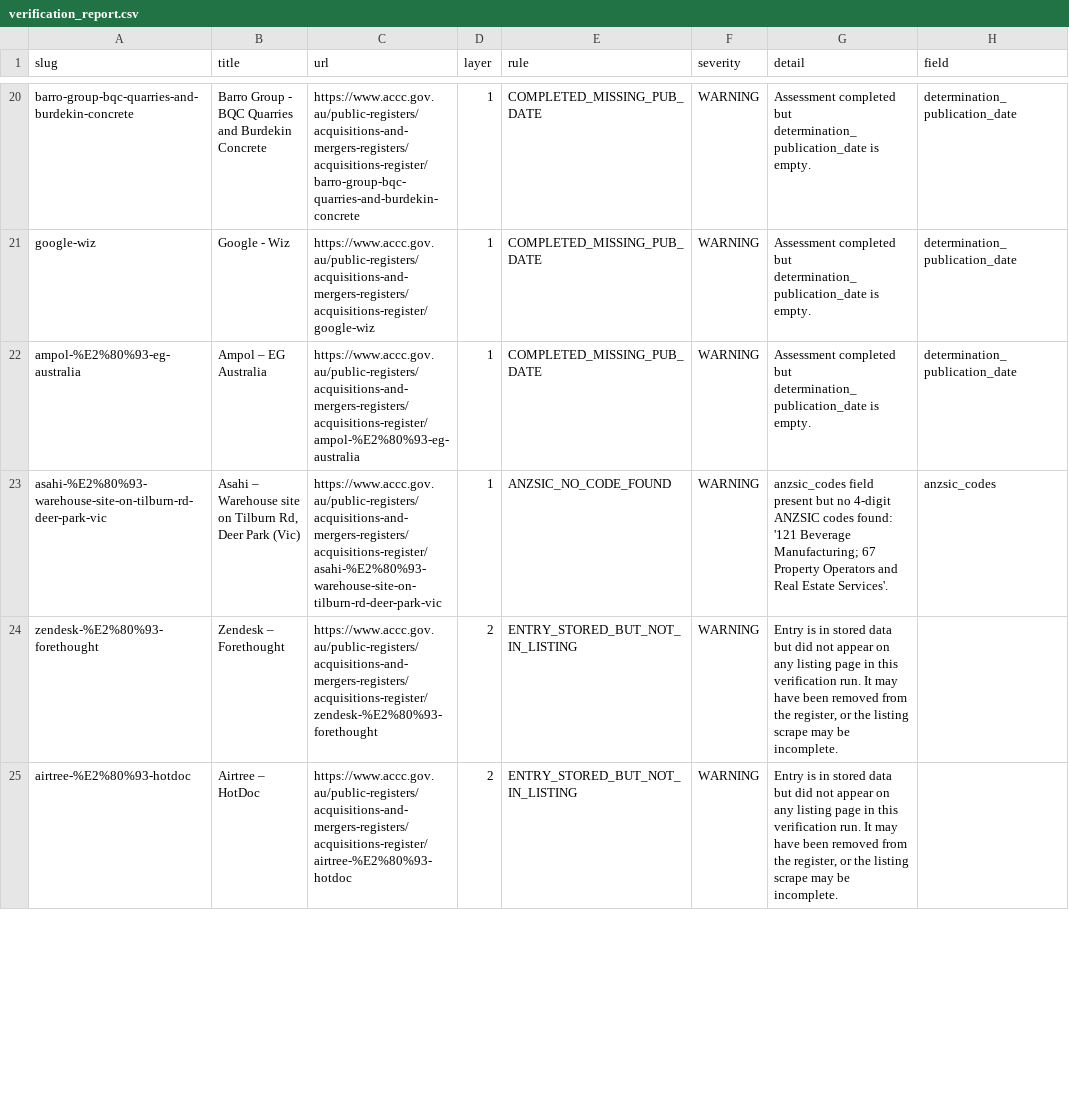
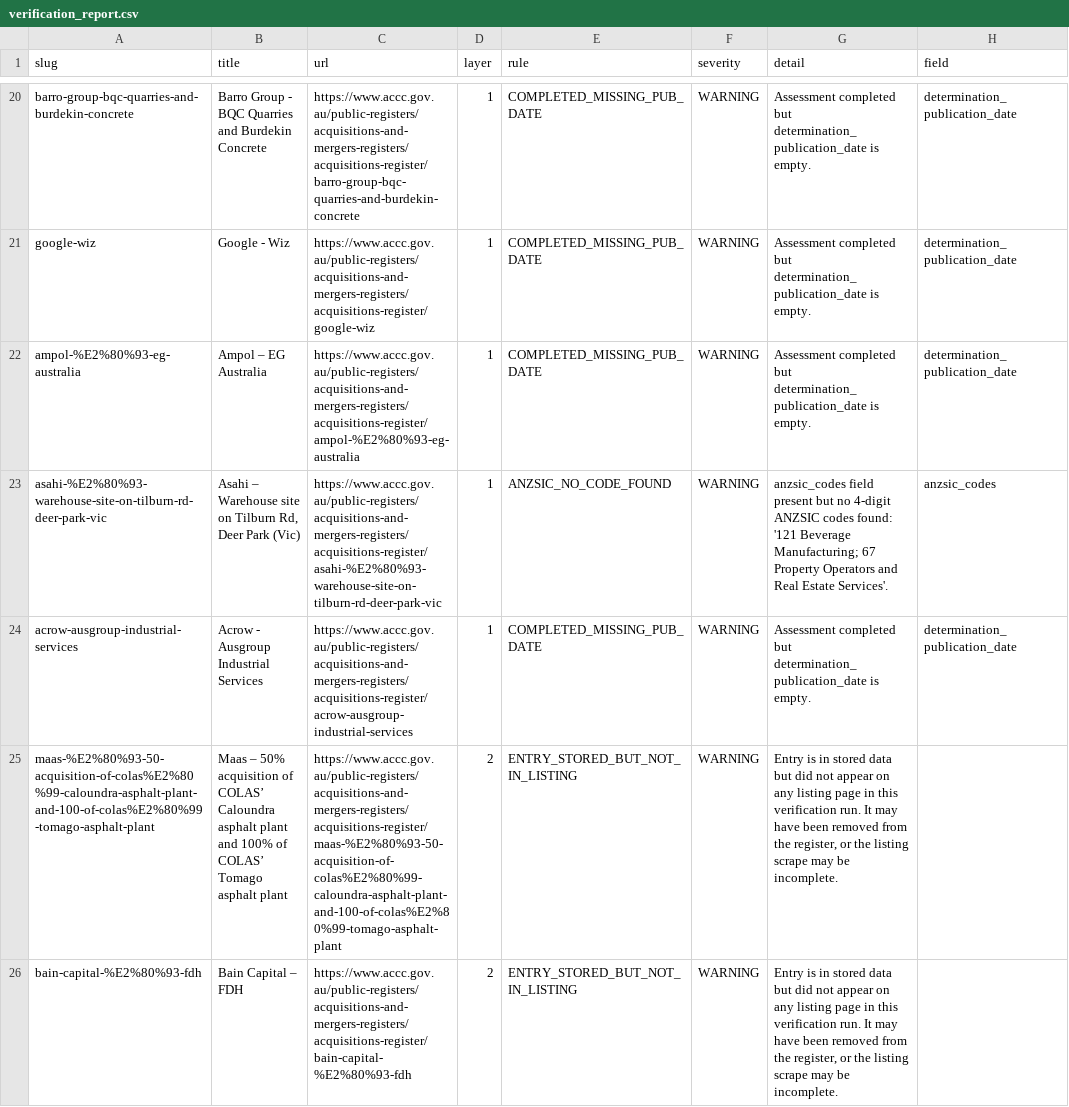
Before and after one commit to Test0112358/notification-check, a CSV file: data/verification_report.csv, drawn as a sheet; only a part is shown, gaps mark what is left out; addresses are those after the commit; the diff covers the shown part only; the diff names each change by its address in the sheet, - before the commit and + after, or states it on an @@ line.

```diff
--- a/data/verification_report.csv
+++ b/data/verification_report.csv
@@ row 8 moved to row 24: acrow-ausgroup-industrial-services @@
-A25 (slug): zendesk-%E2%80%93-forethought
+A25 (slug): maas-%E2%80%93-50-acquisition-of-colas%E2%80%99-caloundra-asphalt-plant-and-100-of-colas%E2%80%99-tomago-asphalt-plant
-B25 (title): Zendesk – Forethought
+B25 (title): Maas – 50% acquisition of COLAS’ Caloundra asphalt plant and 100% of COLAS’ Tomago asphalt plant
-C25 (url): https://www.accc.gov.au/public-registers/acquisitions-and-mergers-registers/acquisitions-register/zendesk-%E2%80%93-forethought
+C25 (url): https://www.accc.gov.au/public-registers/acquisitions-and-mergers-registers/acquisitions-register/maas-%E2%80%93-50-acquisition-of-colas%E2%80%99-caloundra-asphalt-plant-and-100-of-colas%E2%80%99-tomago-asphalt-plant
-A26 (slug): airtree-%E2%80%93-hotdoc
+A26 (slug): bain-capital-%E2%80%93-fdh
-B26 (title): Airtree – HotDoc
+B26 (title): Bain Capital – FDH
-C26 (url): https://www.accc.gov.au/public-registers/acquisitions-and-mergers-registers/acquisitions-register/airtree-%E2%80%93-hotdoc
+C26 (url): https://www.accc.gov.au/public-registers/acquisitions-and-mergers-registers/acquisitions-register/bain-capital-%E2%80%93-fdh
```
Also changed, not shown: 1 added row, 2 removed rows and 3 edited cells elsewhere in this file, 2 other files.
